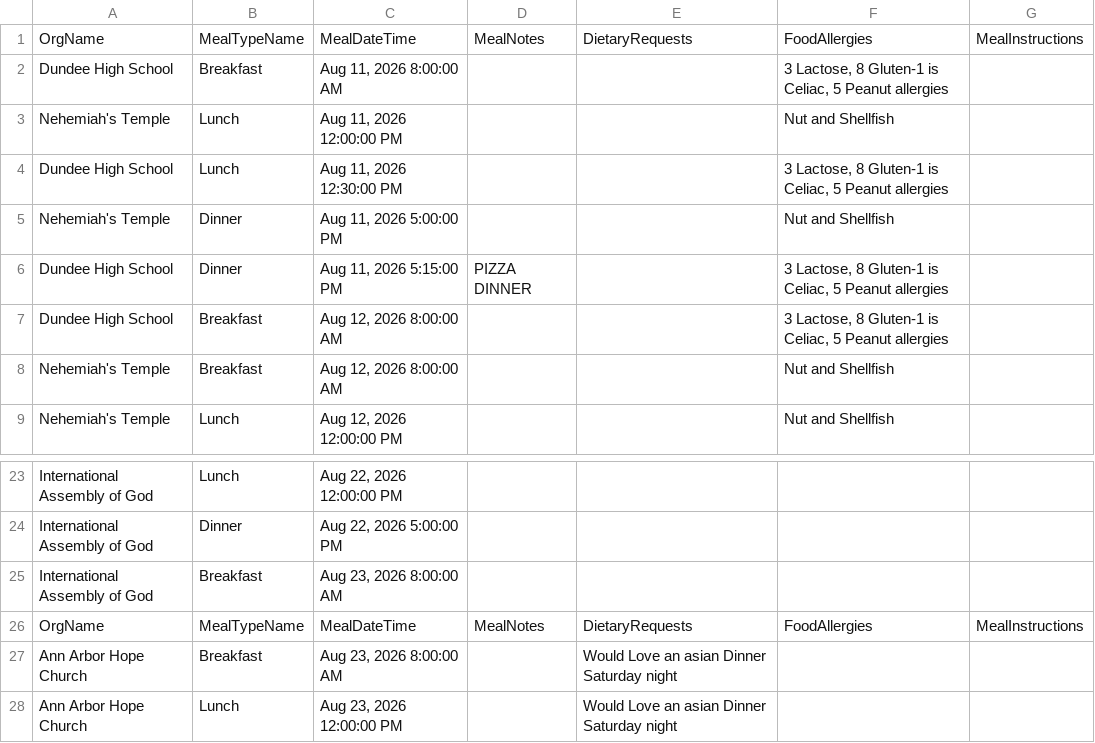
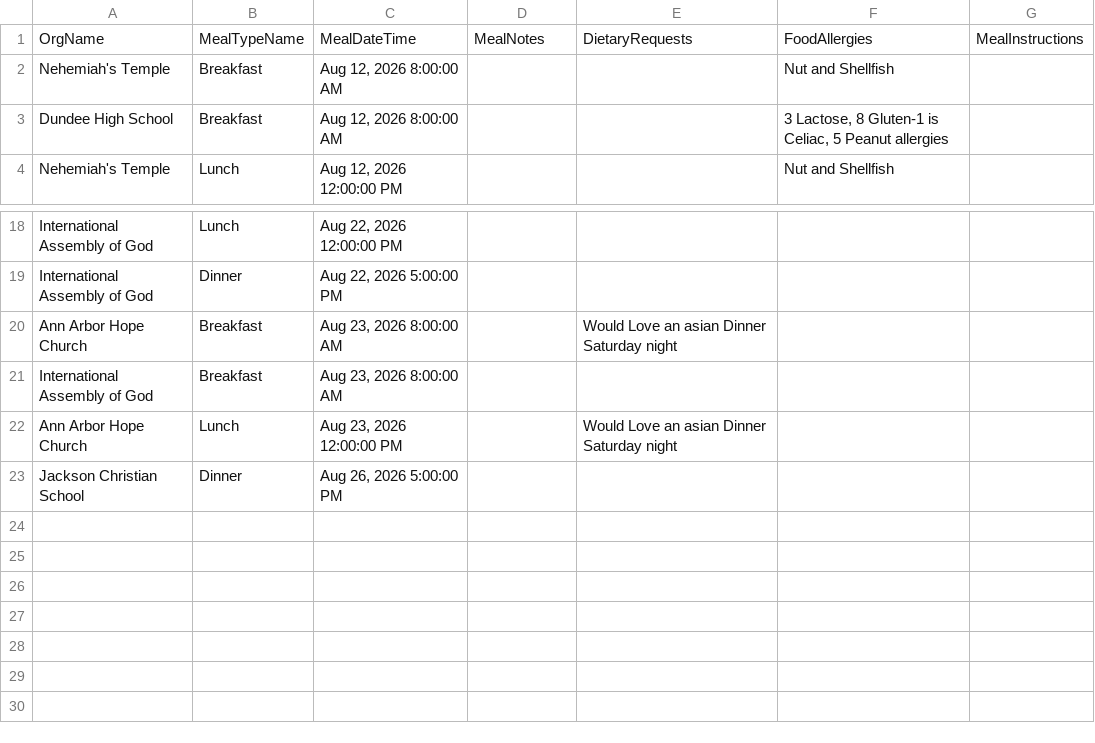
Before and after one commit to solomon123james-cmd/fhl-dashboard-data, a CSV file: data/Meal_Info_Report.csv, drawn as a sheet; only a part is shown, gaps mark what is left out.

Commit message:
sync: update data/Meal_Info_Report.csv

```diff
--- a/data/Meal_Info_Report.csv
+++ b/data/Meal_Info_Report.csv
@@ -1,9 +1,4 @@
 OrgName,MealTypeName,MealDateTime,MealNotes,DietaryRequests,FoodAllergies,MealInstructions
-Dundee High School,Breakfast,"Aug 11, 2026 8:00:00 AM",,,"3 Lactose, 8 Gluten-1 is Celiac,  5 Peanut allergies ",
-Nehemiah's Temple,Lunch,"Aug 11, 2026 12:00:00 PM",,,Nut and Shellfish,
-Dundee High School,Lunch,"Aug 11, 2026 12:30:00 PM",,,"3 Lactose, 8 Gluten-1 is Celiac,  5 Peanut allergies ",
-Nehemiah's Temple,Dinner,"Aug 11, 2026 5:00:00 PM",,,Nut and Shellfish,
-Dundee High School,Dinner,"Aug 11, 2026 5:15:00 PM",PIZZA DINNER,,"3 Lactose, 8 Gluten-1 is Celiac,  5 Peanut allergies ",
+Nehemiah's Temple,Breakfast,"Aug 12, 2026 8:00:00 AM",,,Nut and Shellfish,
 Dundee High School,Breakfast,"Aug 12, 2026 8:00:00 AM",,,"3 Lactose, 8 Gluten-1 is Celiac,  5 Peanut allergies ",
-Nehemiah's Temple,Breakfast,"Aug 12, 2026 8:00:00 AM",,,Nut and Shellfish,
 Nehemiah's Temple,Lunch,"Aug 12, 2026 12:00:00 PM",,,Nut and Shellfish,
@@ -24,5 +19,5 @@ International Assembly of God,Lunch,"Aug 22, 2026 12:00:00 PM",,,,
 International Assembly of God,Dinner,"Aug 22, 2026 5:00:00 PM",,,,
+Ann Arbor Hope Church,Breakfast,"Aug 23, 2026 8:00:00 AM",,Would Love an asian Dinner Saturday night ,,
 International Assembly of God,Breakfast,"Aug 23, 2026 8:00:00 AM",,,,
-OrgName,MealTypeName,MealDateTime,MealNotes,DietaryRequests,FoodAllergies,MealInstructions
-Ann Arbor Hope Church,Breakfast,"Aug 23, 2026 8:00:00 AM",,Would Love an asian Dinner Saturday night ,,
 Ann Arbor Hope Church,Lunch,"Aug 23, 2026 12:00:00 PM",,Would Love an asian Dinner Saturday night ,,
+Jackson Christian School,Dinner,"Aug 26, 2026 5:00:00 PM",,,,
```
